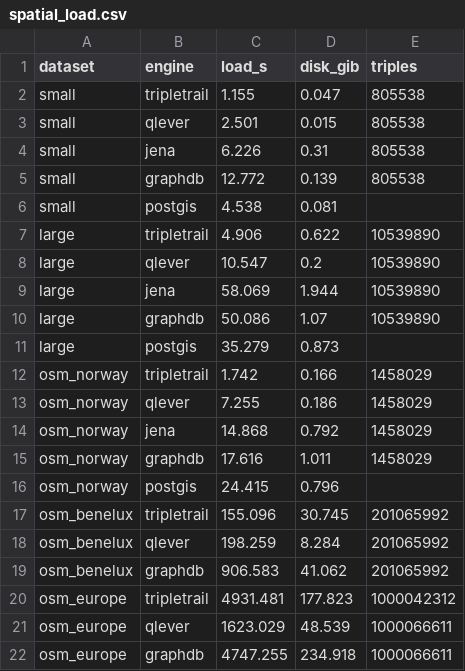
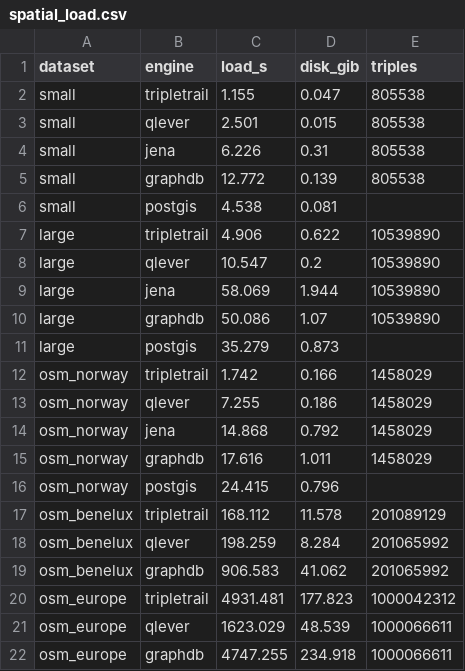
Before and after one commit to Matdata-eu/tripletrail-bench, a CSV file: bench/v2/results/dashboard/spatial_load.csv, drawn as a sheet; removed rows and columns are numbered as before the commit, all else as after; the diff names each change by its address in the sheet, - before the commit and + after, or states it on an @@ line.

```diff
--- a/bench/v2/results/dashboard/spatial_load.csv
+++ b/bench/v2/results/dashboard/spatial_load.csv
-row 17: osm_benelux | tripletrail | 155.096 | 30.745 | 201065992
+row 17: osm_benelux | tripletrail | 168.112 | 11.578 | 201089129
```
Also changed, not shown: bench/v2/results/dashboard/provenance.csv, bench/v2/results/dashboard/spatial_queries.csv, 20 other files.
